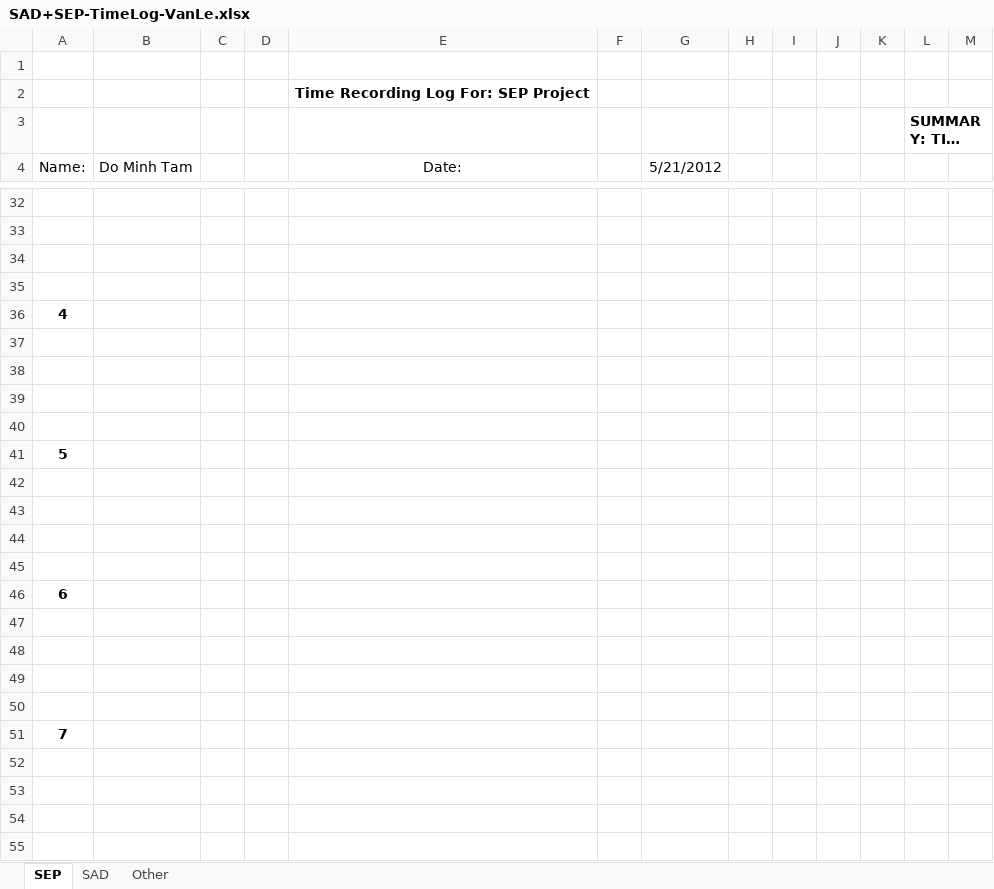
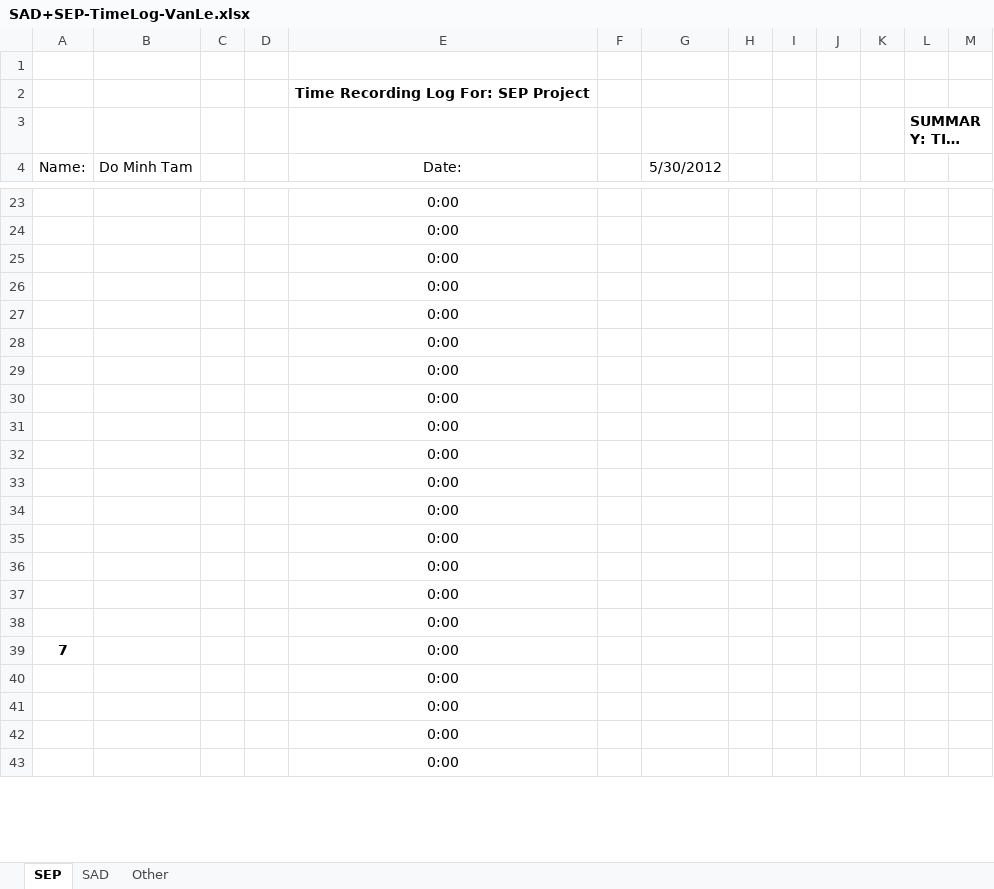
Before and after one commit to T138384/vlu-k15t1-team11, an Excel workbook: Time Log for SAD + SEP/SAD+SEP-TimeLog-VanLe.xlsx, sheet SEP, drawn as a sheet; only a part is shown, gaps mark what is left out; long unchanged cells end in …; values as stored, in another font and other column widths than the file's, no borders; removed rows and columns are numbered as before the commit, all else as after; the diff covers the shown part only; the diff names each change by its address in the sheet, - before the commit and + after, or states it on an @@ line.

```diff
--- a/Time Log for SAD + SEP/SAD+SEP-TimeLog-VanLe.xlsx (sheet SEP)
+++ b/Time Log for SAD + SEP/SAD+SEP-TimeLog-VanLe.xlsx (sheet SEP)
-G4: 5/21/2012
+G4: 5/30/2012
-E23:E26 (Date:): (empty)
+E23:E26 (Date:): 0:00
-row 36: 4
-E27:E30 (Date:): (empty)
+E27:E30 (Date:): 0:00
-row 41: 5
-E31:E34 (Date:): (empty)
+E31:E34 (Date:): 0:00
-row 46: 6
-E35:E43 (Date:): (empty)
+E35:E43 (Date:): 0:00
```
Also changed, not shown: 6 added rows, 13 removed rows, 40 edited cells and merged cells elsewhere in this sheet, sheet SAD.
